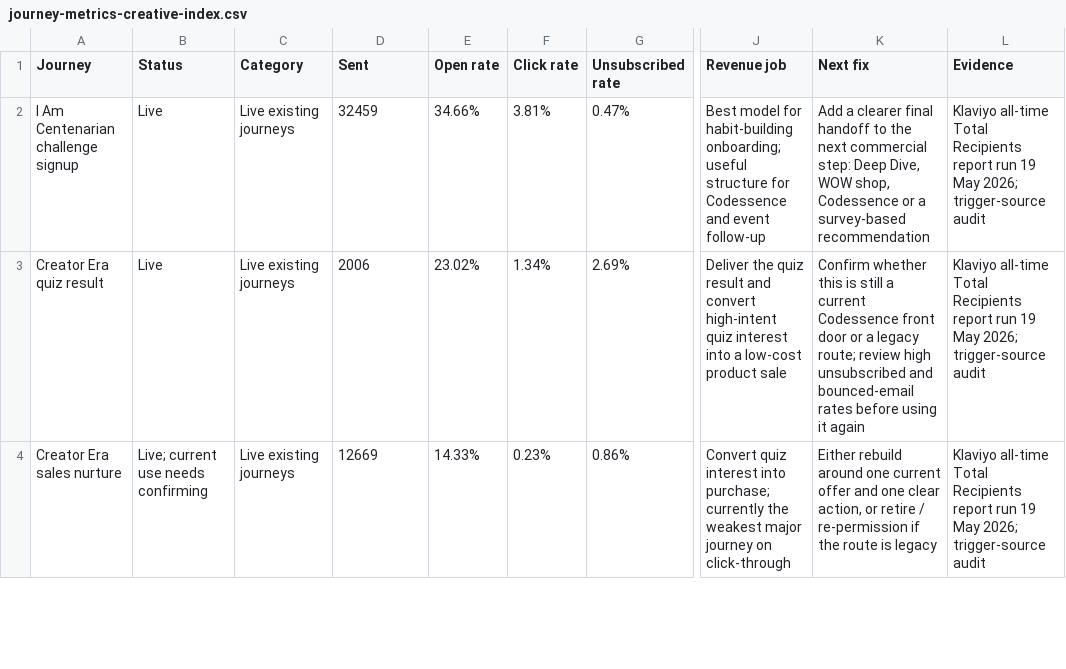
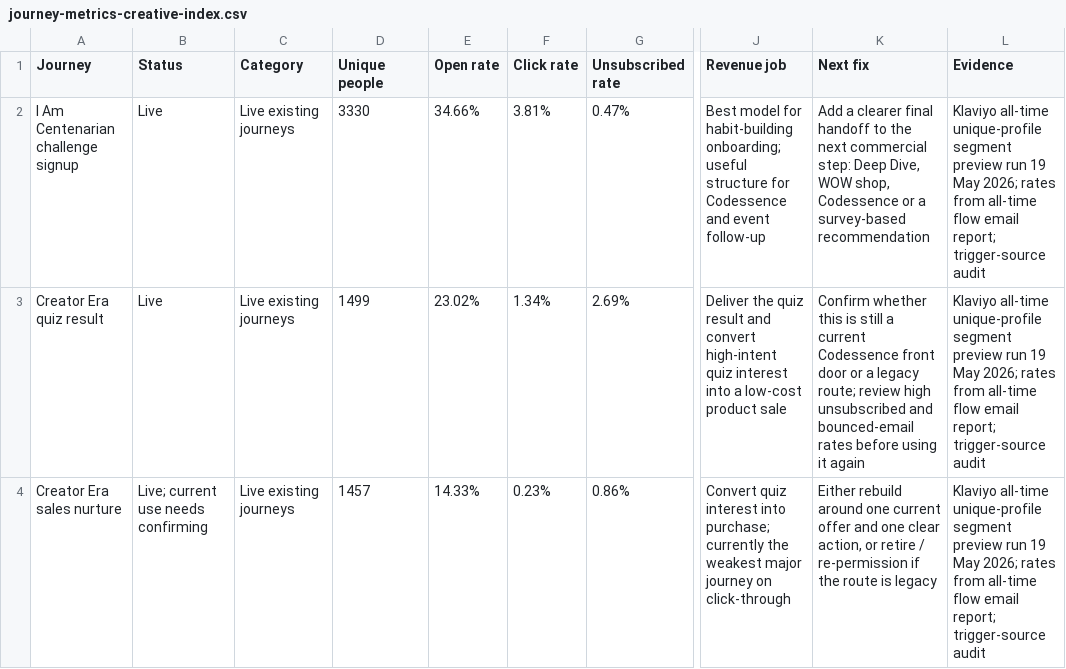
Before and after one commit to Grimhub/wow-klaviyo-visual-journey-board, a CSV file: journey-metrics-creative-index.csv, drawn as a sheet; only a part is shown, gaps mark what is left out; the diff covers the shown part only; the diff names each change by its address in the sheet, - before the commit and + after, or states it on an @@ line.

Commit message:
Use unique people for Klaviyo journey totals

```diff
--- a/journey-metrics-creative-index.csv
+++ b/journey-metrics-creative-index.csv
-D1: Sent
+D1: Unique people
-D2 (Unique people): 32459
+D2 (Unique people): 3330
-L2:L4 (Evidence): Klaviyo all-time Total Recipients report run 19 May 2026; trigger-source audit
+L2:L4 (Evidence): Klaviyo all-time unique-profile segment preview run 19 May 2026; rates from all-time flow email report; trigger-source audit
-D3 (Unique people): 2006
+D3 (Unique people): 1499
-D4 (Unique people): 12669
+D4 (Unique people): 1457
```
Also changed, not shown: 5 edited cells elsewhere in this file, 2 other files.
